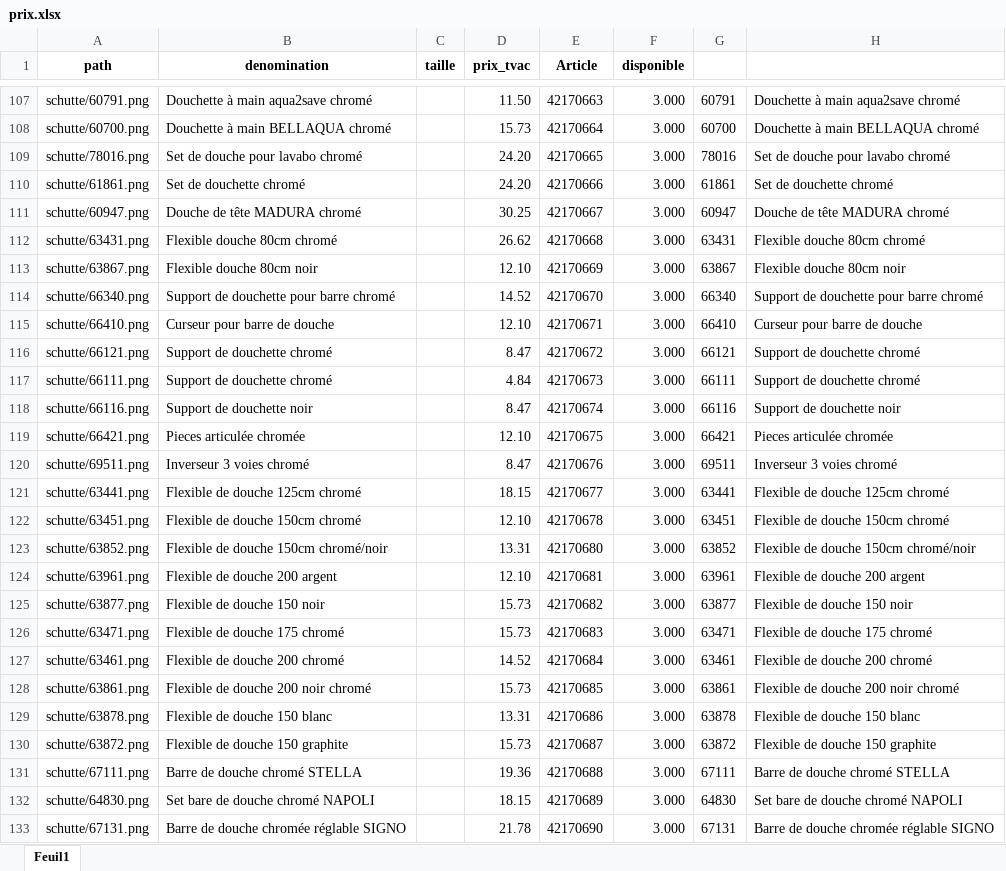
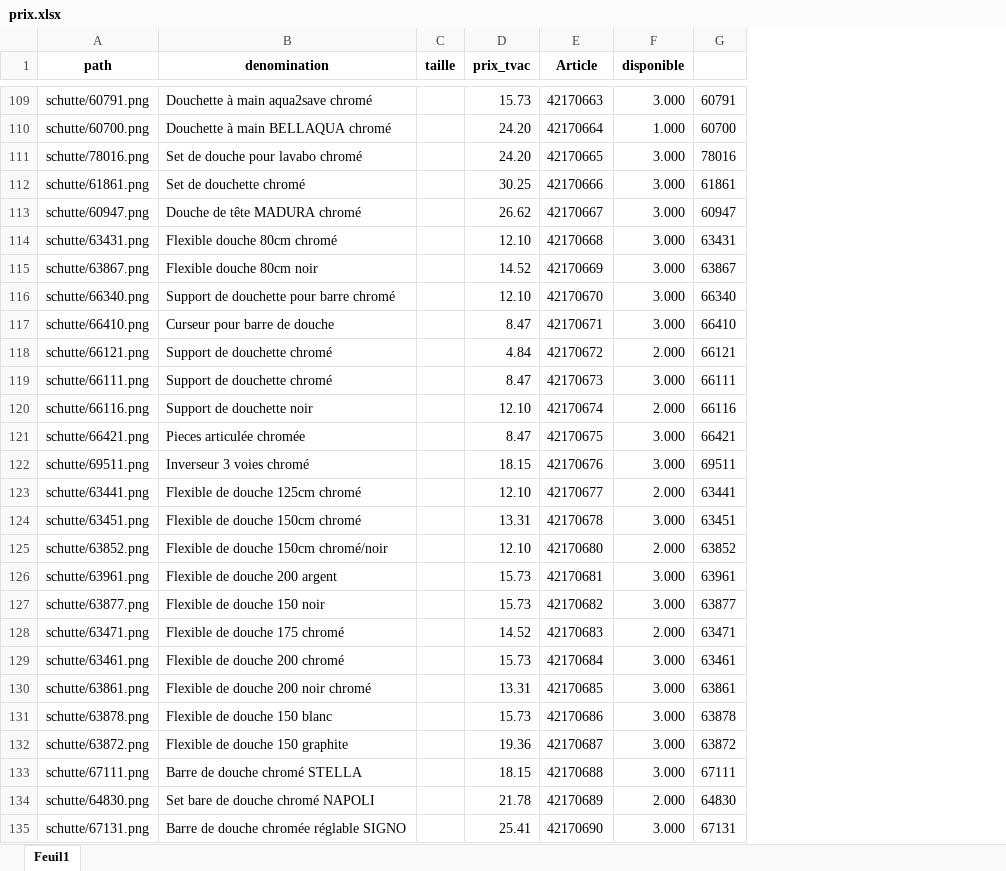
Before and after one commit to Ets-Braconnier/robinetterie, an Excel workbook: prix/prix.xlsx, sheet Feuil1, drawn as a sheet; only a part is shown, gaps mark what is left out; values as stored, in another font and other column widths than the file's, no borders; removed rows and columns are numbered as before the commit, all else as after; the diff covers the shown part only; the diff names each change by its address in the sheet, - before the commit and + after, or states it on an @@ line.

```diff
--- a/prix/prix.xlsx (sheet Feuil1)
+++ b/prix/prix.xlsx (sheet Feuil1)
-column H, rows 107-133: Douchette à main aqua2save chromé | Douchette à main BELLAQUA chromé | Set de douche pour lavabo chromé | Set de douchette chromé | Douche de tête MADURA chromé | Flexible douche 80cm chromé | Flexible douche 80cm noir | Support de douchette pour barre chromé | Curseur pour barre de douche | Support de douchette chromé | Support de douchette chromé | Support de douchette noir | Pieces articulée chromée | Inverseur 3 voies chromé | Flexible de douche 125cm chromé | Flexible de douche 150cm chromé | Flexible de douche 150cm chromé/noir | Flexible de douche 200 argent | Flexible de douche 150 noir | Flexible de douche 175 chromé | Flexible de douche 200 chromé | Flexible de douche 200 noir chromé | Flexible de douche 150 blanc | Flexible de douche 150 graphite | Barre de douche chromé STELLA | Set bare de douche chromé NAPOLI | Barre de douche chromée réglable SIGNO
-D109 (prix_tvac): 11.50
+D109 (prix_tvac): 15.73
-D110 (prix_tvac): 15.73
+D110 (prix_tvac): 24.20
-F110 (disponible): 3.000
+F110 (disponible): 1.000
-D112 (prix_tvac): 24.20
+D112 (prix_tvac): 30.25
-D113 (prix_tvac): 30.25
+D113 (prix_tvac): 26.62
-D114 (prix_tvac): 26.62
+D114 (prix_tvac): 12.10
-D115 (prix_tvac): 12.10
+D115 (prix_tvac): 14.52
-D116 (prix_tvac): 14.52
+D116 (prix_tvac): 12.10
-D117 (prix_tvac): 12.10
+D117 (prix_tvac): 8.47
-D118 (prix_tvac): 8.47
+D118 (prix_tvac): 4.84
-F118 (disponible): 3.000
+F118 (disponible): 2.000
-D119 (prix_tvac): 4.84
+D119 (prix_tvac): 8.47
-D120 (prix_tvac): 8.47
+D120 (prix_tvac): 12.10
-F120 (disponible): 3.000
+F120 (disponible): 2.000
-D121 (prix_tvac): 12.10
+D121 (prix_tvac): 8.47
-D122 (prix_tvac): 8.47
+D122 (prix_tvac): 18.15
-D123 (prix_tvac): 18.15
+D123 (prix_tvac): 12.10
-F123 (disponible): 3.000
+F123 (disponible): 2.000
-D124 (prix_tvac): 12.10
+D124 (prix_tvac): 13.31
-D125 (prix_tvac): 13.31
+D125 (prix_tvac): 12.10
-F125 (disponible): 3.000
+F125 (disponible): 2.000
-D126 (prix_tvac): 12.10
+D126 (prix_tvac): 15.73
-D128 (prix_tvac): 15.73
+D128 (prix_tvac): 14.52
-F128 (disponible): 3.000
+F128 (disponible): 2.000
-D129 (prix_tvac): 14.52
+D129 (prix_tvac): 15.73
-D130 (prix_tvac): 15.73
+D130 (prix_tvac): 13.31
-D131 (prix_tvac): 13.31
+D131 (prix_tvac): 15.73
-D132 (prix_tvac): 15.73
+D132 (prix_tvac): 19.36
-D133 (prix_tvac): 19.36
+D133 (prix_tvac): 18.15
-D134 (prix_tvac): 18.15
+D134 (prix_tvac): 21.78
-F134 (disponible): 3.000
+F134 (disponible): 2.000
-D135 (prix_tvac): 21.78
+D135 (prix_tvac): 25.41
```
Also changed, not shown: 2 added rows, 1 removed row, 63 edited cells and cell formats elsewhere in this sheet.
